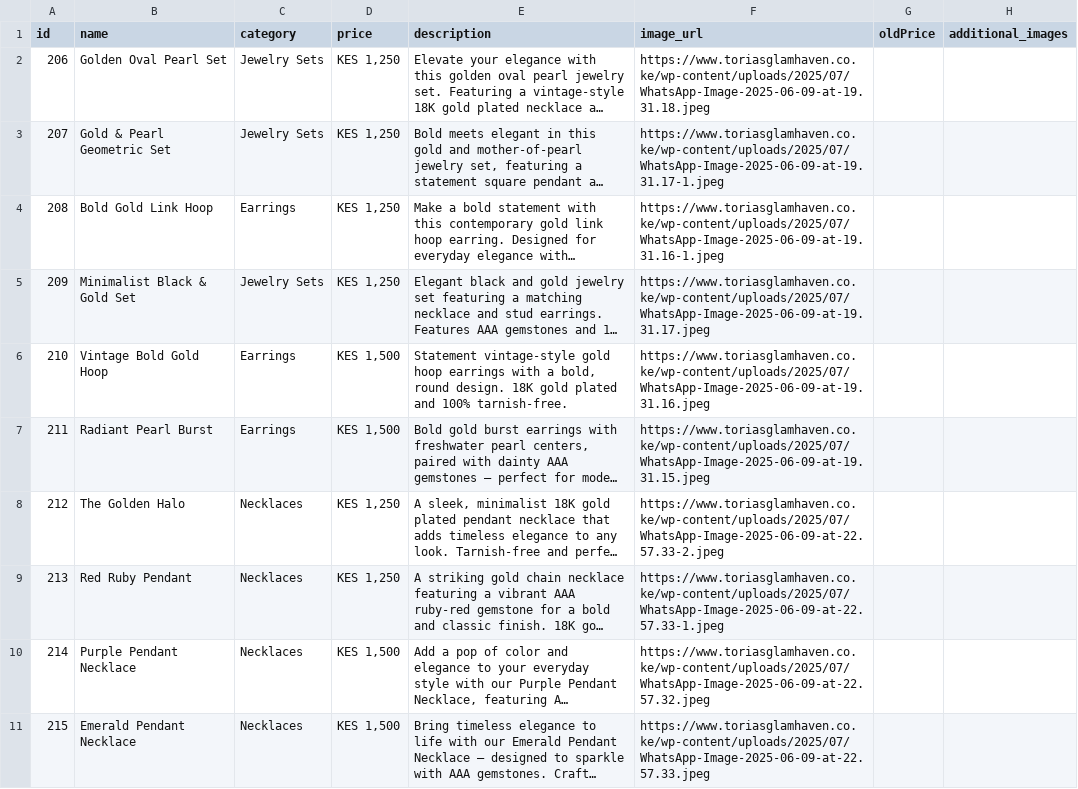
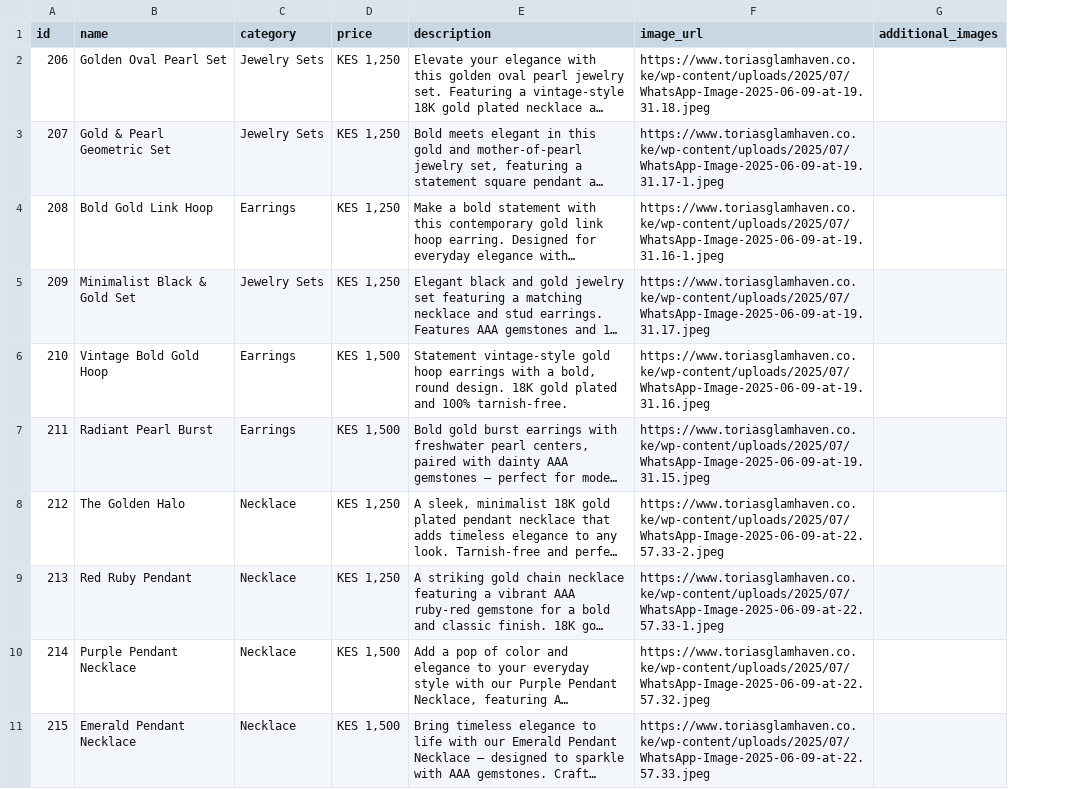
Before and after one commit to 12yobrah/toriasnew-site, a CSV file: Torias_Glam_Inventory_Template.csv, drawn as a sheet; long unchanged cells end in …; the diff names each change by its address in the sheet, - before the commit and + after, or states it on an @@ line.

Commit message:
Simplified inventory by removing old price

```diff
--- a/Torias_Glam_Inventory_Template.csv
+++ b/Torias_Glam_Inventory_Template.csv
-column G (oldPrice), empty
-C8:C11 (category): Necklaces
+C8:C11 (category): Necklace
```
